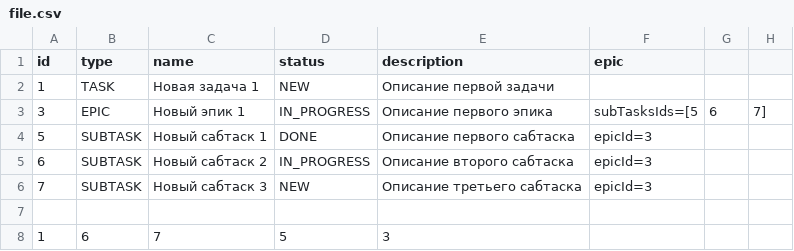
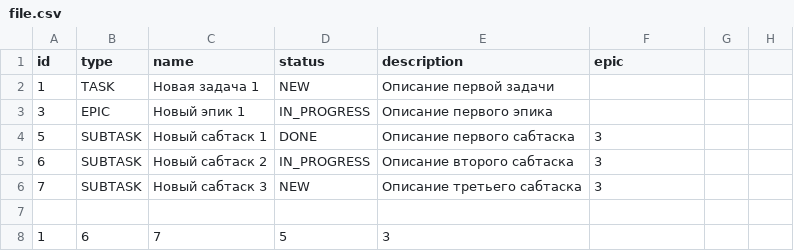
Before and after one commit to Alechkasp/java-kanban, a CSV file: resources/file.csv, drawn as a sheet.

```diff
--- a/resources/file.csv
+++ b/resources/file.csv
@@ -2,6 +2,6 @@ id,type,name,status,description,epic
 1,TASK,Новая задача 1,NEW,Описание первой задачи
-3,EPIC,Новый эпик 1,IN_PROGRESS,Описание первого эпика, subTasksIds=[5, 6, 7]
-5,SUBTASK,Новый сабтаск 1,DONE,Описание первого сабтаска, epicId=3
-6,SUBTASK,Новый сабтаск 2,IN_PROGRESS,Описание второго сабтаска, epicId=3
-7,SUBTASK,Новый сабтаск 3,NEW,Описание третьего сабтаска, epicId=3
+3,EPIC,Новый эпик 1,IN_PROGRESS,Описание первого эпика
+5,SUBTASK,Новый сабтаск 1,DONE,Описание первого сабтаска,3
+6,SUBTASK,Новый сабтаск 2,IN_PROGRESS,Описание второго сабтаска,3
+7,SUBTASK,Новый сабтаск 3,NEW,Описание третьего сабтаска,3
 
```
Also changed, not shown: 3 other files.
